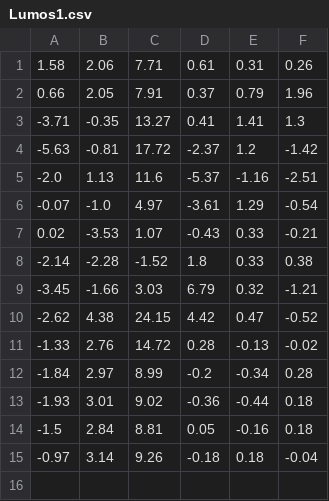
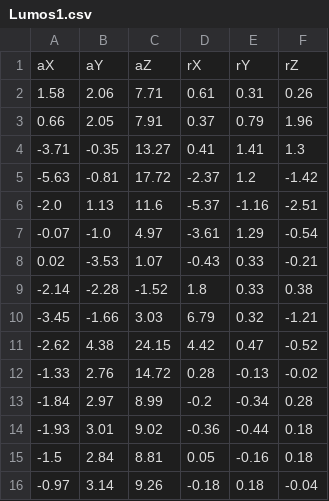
Before and after one commit to Blackwolf4183/Arduino_IMU_WAND, a CSV file: spells/lumos/Lumos1.csv, drawn as a sheet.

```diff
--- a/spells/lumos/Lumos1.csv
+++ b/spells/lumos/Lumos1.csv
@@ -1 +1,2 @@
+aX,aY,aZ,rX,rY,rZ
 1.58,2.06,7.71,0.61,0.31,0.26
```
Also changed, not shown: spells/lumos/Lumos2.csv, spells/lumos/Lumos3.csv, 16 other files.
